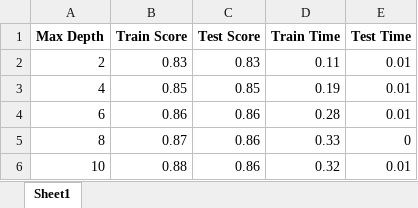
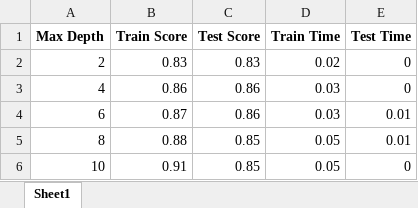
Before and after one commit to sagniksinha/CS7641, an Excel workbook: Data/Bank_churn/Images/DTree_ValidationCurve_MaxDepth.xlsx, sheet Sheet1, drawn as a sheet; values as stored, in another font and other column widths than the file's, no borders; the diff names each change by its address in the sheet, - before the commit and + after, or states it on an @@ line.

```diff
--- a/Data/Bank_churn/Images/DTree_ValidationCurve_MaxDepth.xlsx (sheet Sheet1)
+++ b/Data/Bank_churn/Images/DTree_ValidationCurve_MaxDepth.xlsx (sheet Sheet1)
-D2 (Train Time): 0.11
+D2 (Train Time): 0.02
-E2:E3 (Test Time): 0.01
+E2:E3 (Test Time): 0
-B3 (Train Score): 0.85
+B3 (Train Score): 0.86
-C3 (Test Score): 0.85
+C3 (Test Score): 0.86
-D3 (Train Time): 0.19
+D3 (Train Time): 0.03
-B4 (Train Score): 0.86
+B4 (Train Score): 0.87
-D4 (Train Time): 0.28
+D4 (Train Time): 0.03
-B5 (Train Score): 0.87
+B5 (Train Score): 0.88
-C5:C6 (Test Score): 0.86
+C5:C6 (Test Score): 0.85
-D5 (Train Time): 0.33
+D5 (Train Time): 0.05
-E5 (Test Time): 0
+E5 (Test Time): 0.01
-B6 (Train Score): 0.88
+B6 (Train Score): 0.91
-D6 (Train Time): 0.32
+D6 (Train Time): 0.05
-E6 (Test Time): 0.01
+E6 (Test Time): 0
```
Also changed, not shown: Data/Bank_churn/Images/DTree_ValidationCurve_MinSampleSplit.xlsx, Data/Bank_churn/Images/KNN_ValidationCurve_N.xlsx, 48 other files.
